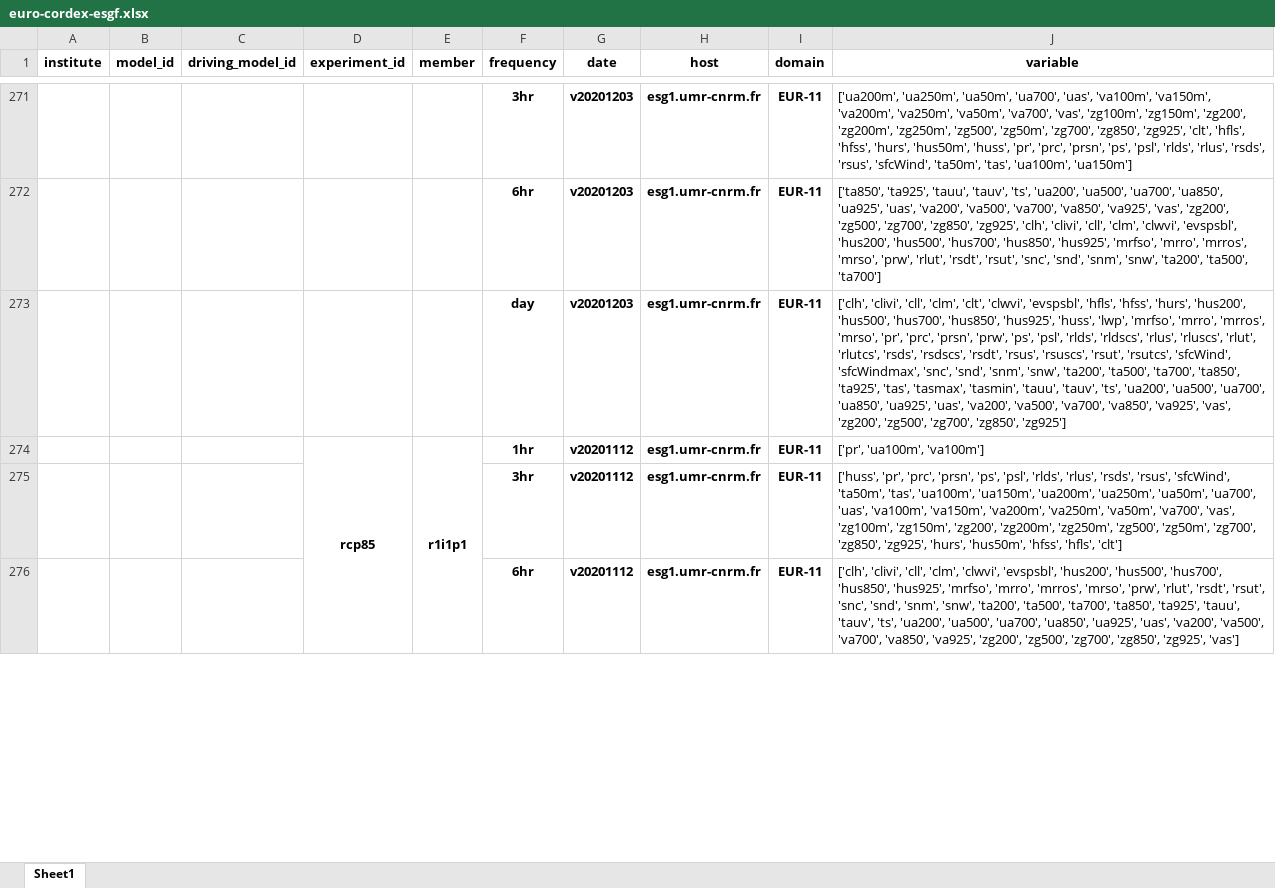
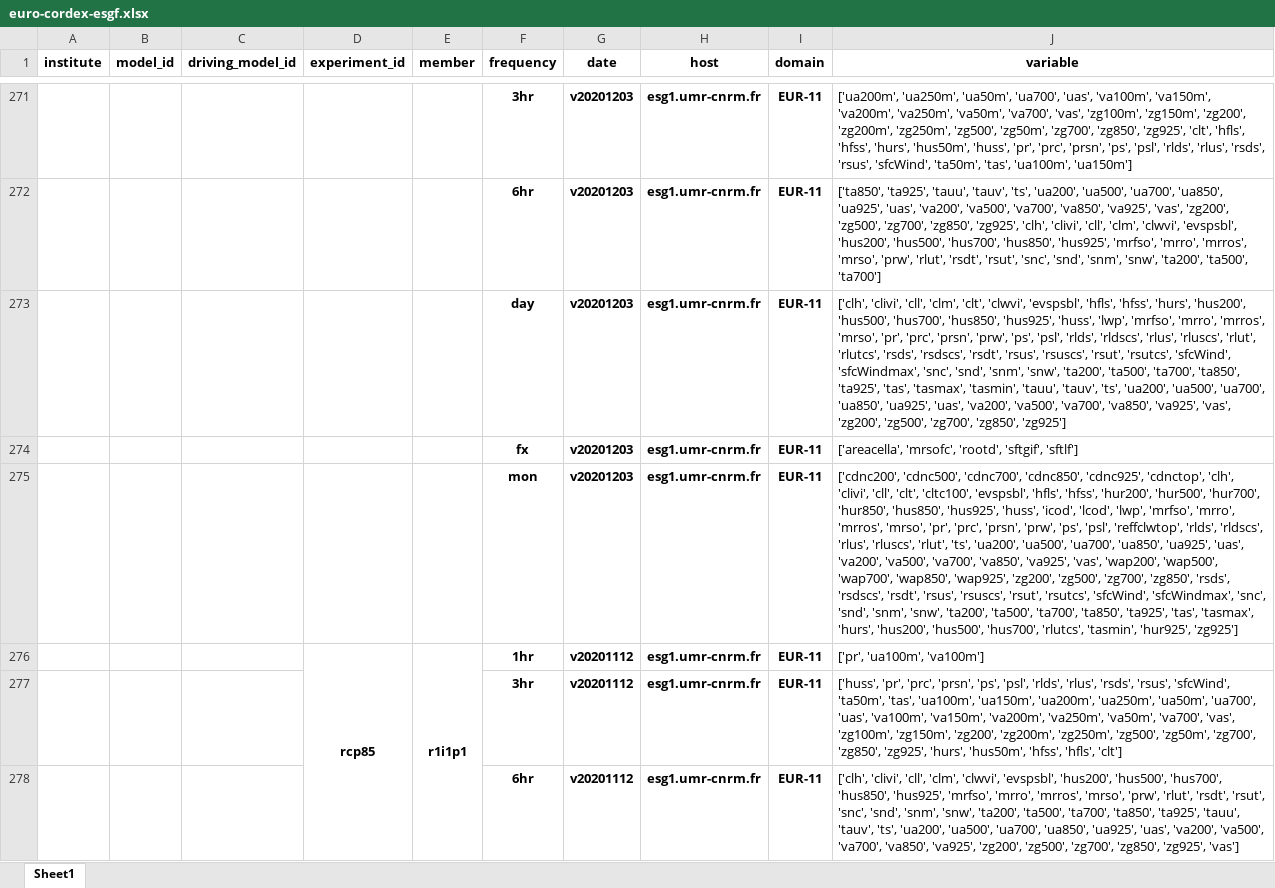
Before and after one commit to euro-cordex/tables, an Excel workbook: esgf/euro-cordex-esgf.xlsx, sheet Sheet1, drawn as a sheet; only a part is shown, gaps mark what is left out; values as stored, in another font and other column widths than the file's, no borders; the diff names each change by its address in the sheet, - before the commit and + after, or states it on an @@ line.

Commit message:
upates of esgf table

```diff
--- a/esgf/euro-cordex-esgf.xlsx (sheet Sheet1)
+++ b/esgf/euro-cordex-esgf.xlsx (sheet Sheet1)
+row 274:  |  |  |  |  | fx | v20201203 | esg1.umr-cnrm.fr | EUR-11 | ['areacella', 'mrsofc', 'rootd', 'sftgif', 'sftlf']
+row 275:  |  |  |  |  | mon | v20201203 | esg1.umr-cnrm.fr | EUR-11 | ['cdnc200', 'cdnc500', 'cdnc700', 'cdnc850', 'cdnc925', 'cdnctop', 'clh', 'clivi', 'cll', 'clt', 'cltc100', 'evspsbl', 'hfls', 'hfss', 'hur200', 'hur500', 'hur700', 'hur850', 'hus850', 'hus925', 'huss', 'icod', 'lcod', 'lwp', 'mrfso', 'mrro', 'mrros', 'mrso', 'pr', 'prc', 'prsn', 'prw', 'ps', 'psl', 'reffclwtop', 'rlds', 'rldscs', 'rlus', 'rluscs', 'rlut', 'ts', 'ua200', 'ua500', 'ua700', 'ua850', 'ua925', 'uas', 'va200', 'va500', 'va700', 'va850', 'va925', 'vas', 'wap200', 'wap500', 'wap700', 'wap850', 'wap925', 'zg200', 'zg500', 'zg700', 'zg850', 'rsds', 'rsdscs', 'rsdt', 'rsus', 'rsuscs', 'rsut', 'rsutcs', 'sfcWind', 'sfcWindmax', 'snc', 'snd', 'snm', 'snw', 'ta200', 'ta500', 'ta700', 'ta850', 'ta925', 'tas', 'tasmax', 'hurs', 'hus200', 'hus500', 'hus700', 'rlutcs', 'tasmin', 'hur925', 'zg925']
```
Also changed, not shown: 1 other file.
